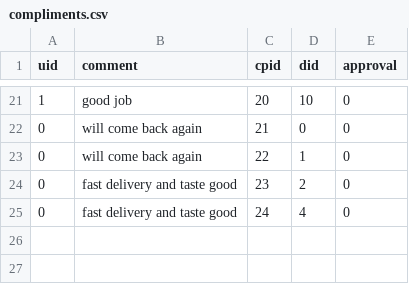
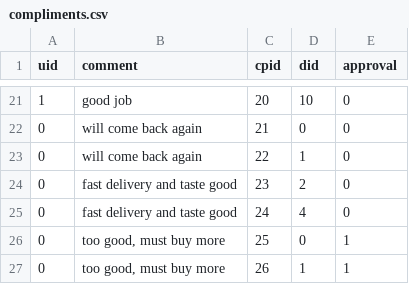
Before and after one commit to rafaellichen/Restaurant-Ordering-System, a CSV file: data/compliments.csv, drawn as a sheet; only a part is shown, gaps mark what is left out; the diff names each change by its address in the sheet, - before the commit and + after, or states it on an @@ line.

```diff
--- a/data/compliments.csv
+++ b/data/compliments.csv
+row 26: 0 | too good, must buy more | 25 | 0 | 1
+row 27: 0 | too good, must buy more | 26 | 1 | 1
```
Also changed, not shown: data/order.csv, data/users.csv, 3 other files.
